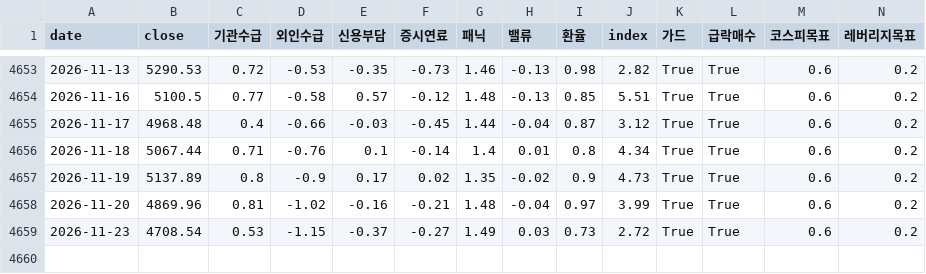
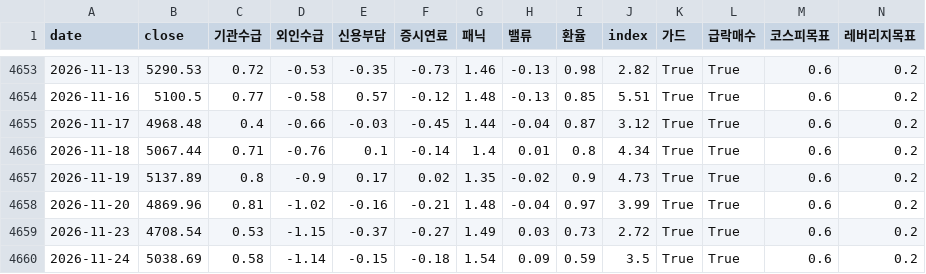
Before and after one commit to prefire-resource/kospi-index, a CSV file: data/daily_index_v2.csv, drawn as a sheet; only a part is shown, gaps mark what is left out; rows hold the shown columns only; the diff names each change by its address in the sheet, - before the commit and + after, or states it on an @@ line.

```diff
--- a/data/daily_index_v2.csv
+++ b/data/daily_index_v2.csv
+row 4660: 2026-11-24 | 5038.69 | 0.58 | -1.14 | -0.15 | -0.18 | 1.54 | 0.09 | 0.59 | 3.5 | True | True | 0.6 | 0.2
```
Also changed, not shown: data/daily_index.csv, data/kospi_index.csv, 5 other files.
